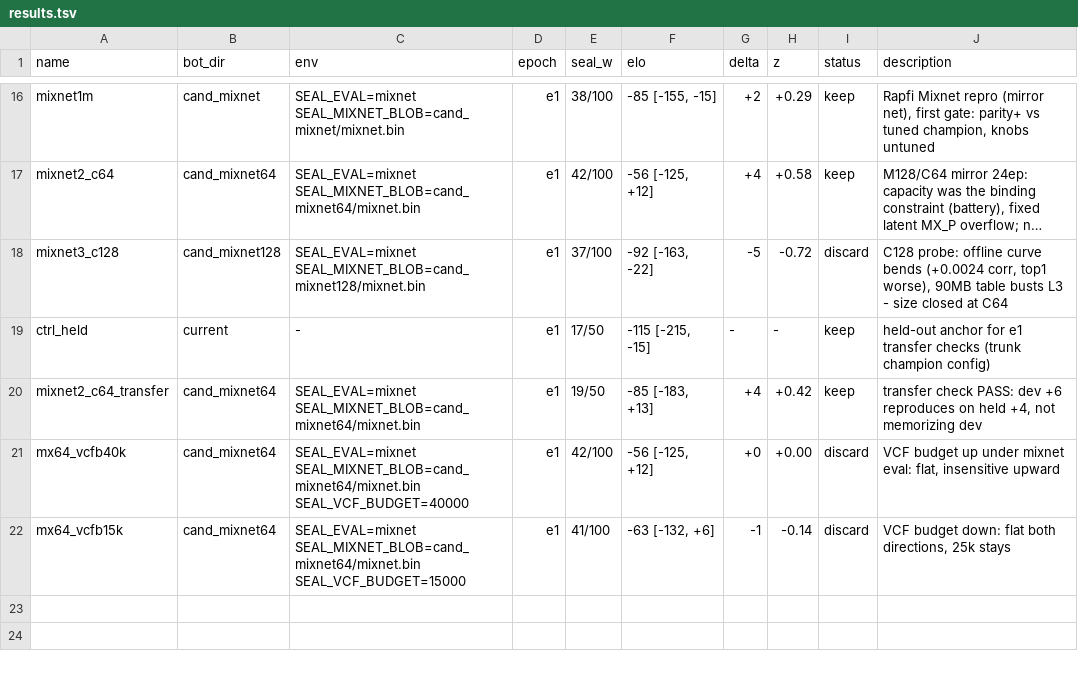
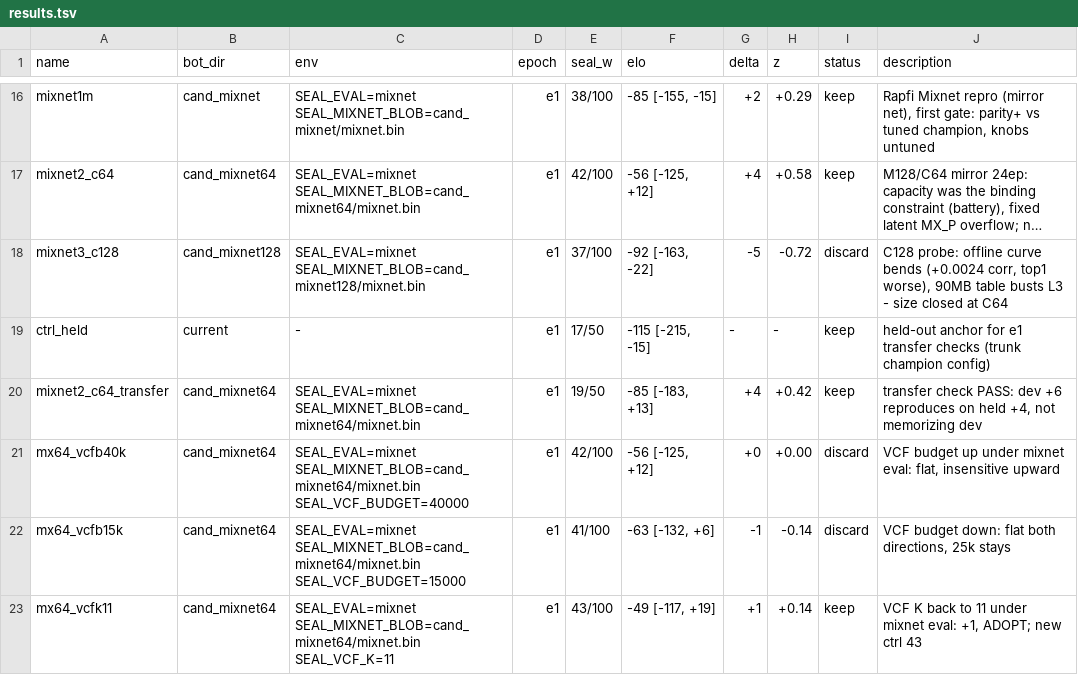
Before and after one commit to Ramora0/SealBot, a TSV file: autoresearch/results.tsv, drawn as a sheet; only a part is shown, gaps mark what is left out; long unchanged cells end in …; the diff names each change by its address in the sheet, - before the commit and + after, or states it on an @@ line.

```diff
--- a/autoresearch/results.tsv
+++ b/autoresearch/results.tsv
+row 23: mx64_vcfk11 | cand_mixnet64 | SEAL_EVAL=mixnet SEAL_MIXNET_BLOB=cand_mixnet64/mixnet.bin SEAL_VCF_K=11 | e1 | 43/100 | -49 [-117, +19] | +1 | +0.14 | keep | VCF K back to 11 under mixnet eval: +1, ADOPT; new ctrl 43
```
Also changed, not shown: 2 other files.
